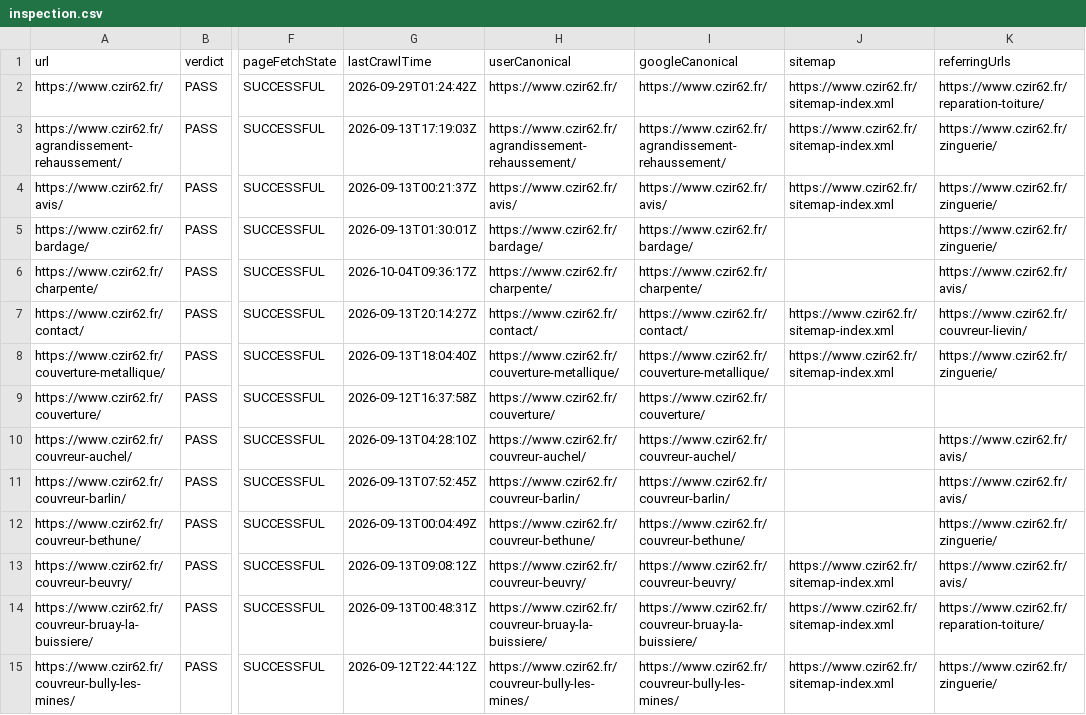
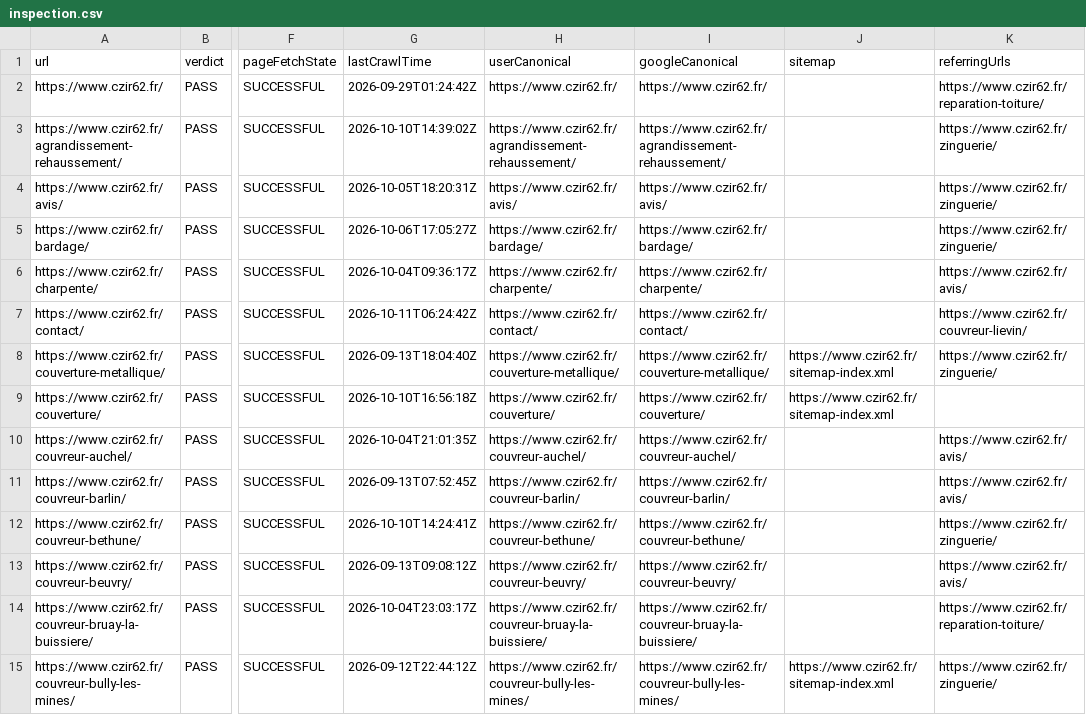
Before and after one commit to enzoprat/czir62, a CSV file: out/inspection.csv, drawn as a sheet; only a part is shown, gaps mark what is left out; the diff covers the shown part only; the diff names each change by its address in the sheet, - before the commit and + after, or states it on an @@ line.

```diff
--- a/out/inspection.csv
+++ b/out/inspection.csv
-J2:J4 (sitemap): https://www.czir62.fr/sitemap-index.xml
+J2:J4 (sitemap): (empty)
-G3 (lastCrawlTime): 2026-09-13T17:19:03Z
+G3 (lastCrawlTime): 2026-10-10T14:39:02Z
-G4 (lastCrawlTime): 2026-09-13T00:21:37Z
+G4 (lastCrawlTime): 2026-10-05T18:20:31Z
-G5 (lastCrawlTime): 2026-09-13T01:30:01Z
+G5 (lastCrawlTime): 2026-10-06T17:05:27Z
-G7 (lastCrawlTime): 2026-09-13T20:14:27Z
+G7 (lastCrawlTime): 2026-10-11T06:24:42Z
-J7 (sitemap): https://www.czir62.fr/sitemap-index.xml
+J7 (sitemap): (empty)
-G9 (lastCrawlTime): 2026-09-12T16:37:58Z
+G9 (lastCrawlTime): 2026-10-10T16:56:18Z
-J9 (sitemap): (empty)
+J9 (sitemap): https://www.czir62.fr/sitemap-index.xml
-G10 (lastCrawlTime): 2026-09-13T04:28:10Z
+G10 (lastCrawlTime): 2026-10-04T21:01:35Z
-G12 (lastCrawlTime): 2026-09-13T00:04:49Z
+G12 (lastCrawlTime): 2026-10-10T14:24:41Z
-J13:J14 (sitemap): https://www.czir62.fr/sitemap-index.xml
+J13:J14 (sitemap): (empty)
-G14 (lastCrawlTime): 2026-09-13T00:48:31Z
+G14 (lastCrawlTime): 2026-10-04T23:03:17Z
```
Also changed, not shown: 17 edited cells elsewhere in this file, 1 other file.
